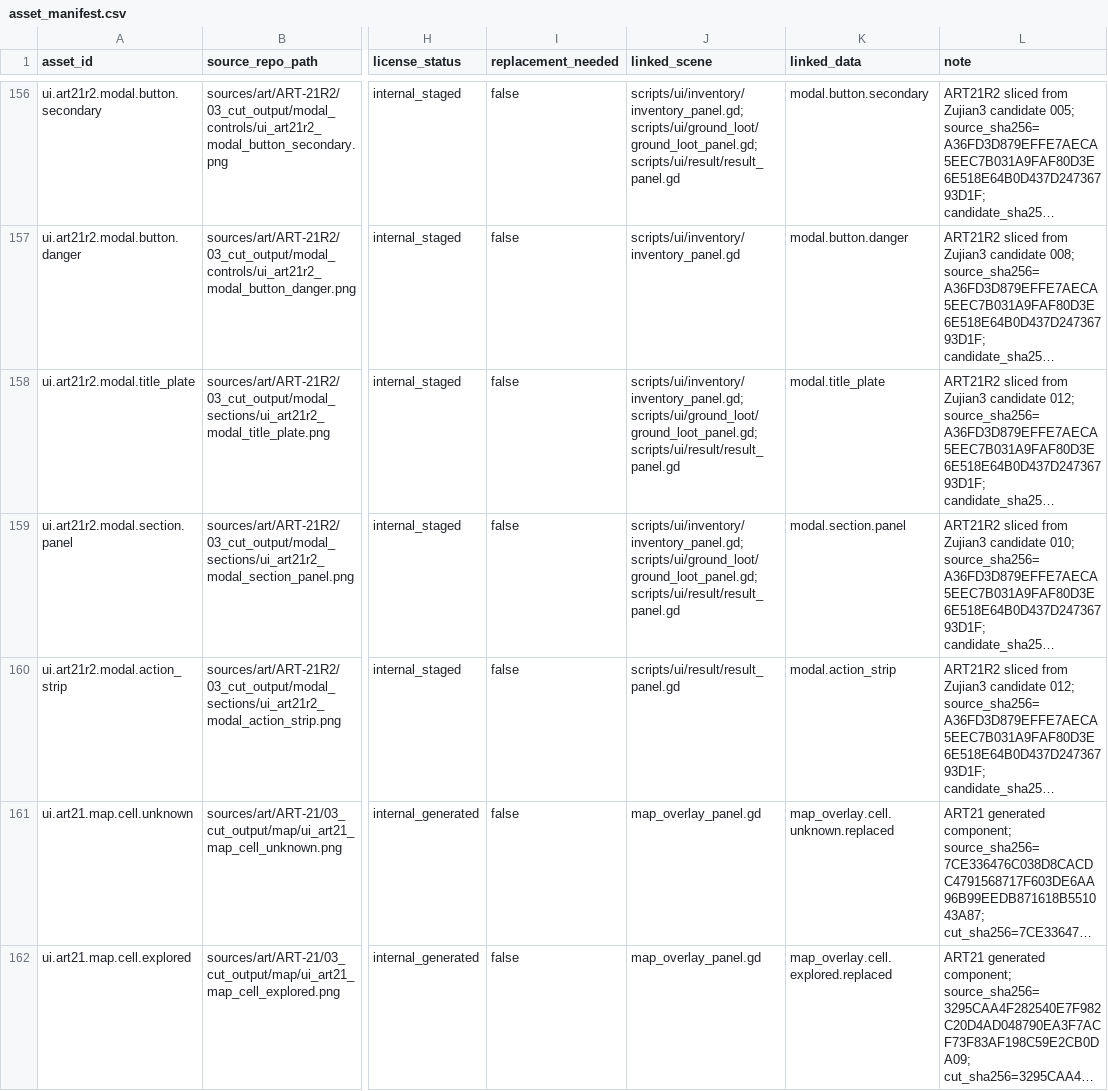
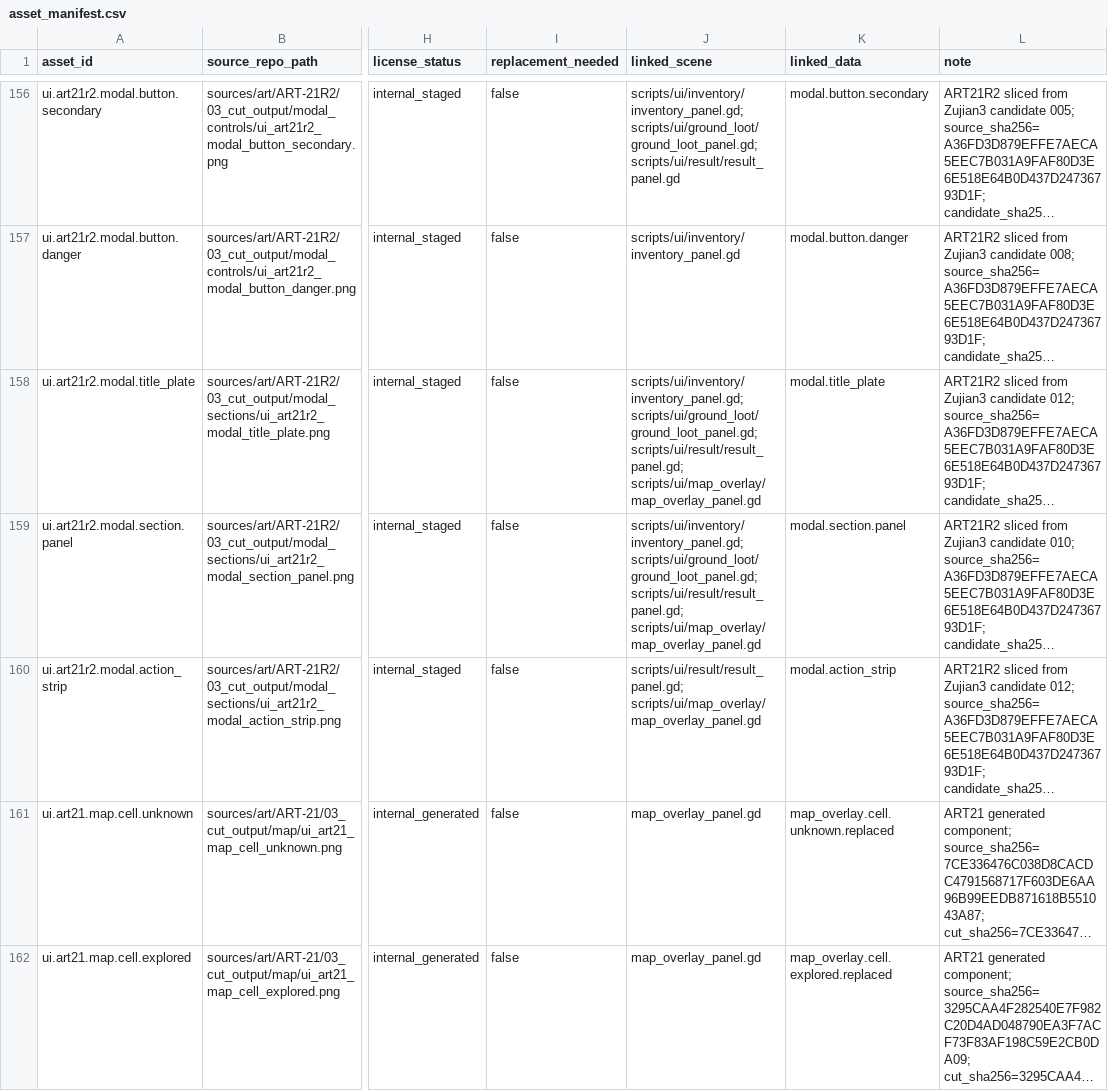
Before and after one commit to yanoutrageous/Game1, a CSV file: Godot/GraytailGodot/data/assets/asset_manifest.csv, drawn as a sheet; only a part is shown, gaps mark what is left out; long unchanged cells end in …; the diff names each change by its address in the sheet, - before the commit and + after, or states it on an @@ line.

```diff
--- a/Godot/GraytailGodot/data/assets/asset_manifest.csv
+++ b/Godot/GraytailGodot/data/assets/asset_manifest.csv
-J158:J159 (linked_scene): scripts/ui/inventory/inventory_panel.gd; scripts/ui/ground_loot/ground_loot_panel.gd; scripts/ui/result/result_panel.gd
+J158:J159 (linked_scene): scripts/ui/inventory/inventory_panel.gd; scripts/ui/ground_loot/ground_loot_panel.gd; scripts/ui/result/result_panel.gd; scripts/ui/map_overlay/map_overlay_panel.gd
-J160 (linked_scene): scripts/ui/result/result_panel.gd
+J160 (linked_scene): scripts/ui/result/result_panel.gd; scripts/ui/map_overlay/map_overlay_panel.gd
```
Also changed, not shown: docs/art/validation/art21r2/ART21R2_SLOT_GAP_MATRIX.csv, docs/art/validation/art21r2/ART21R2_SOURCE_SLOT_CUTTING_MATRIX.csv, 7 other files.
